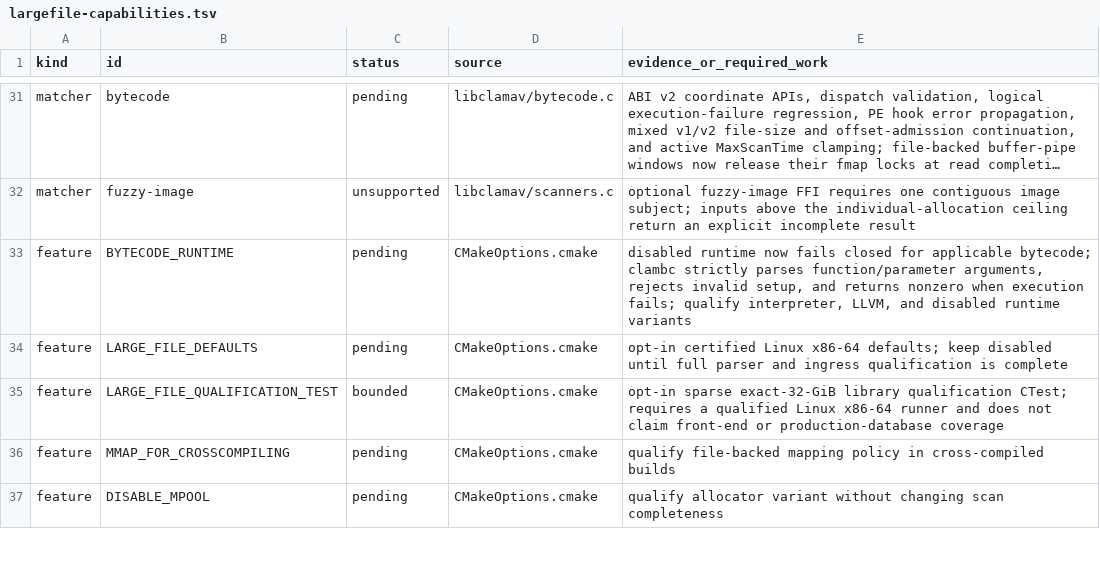
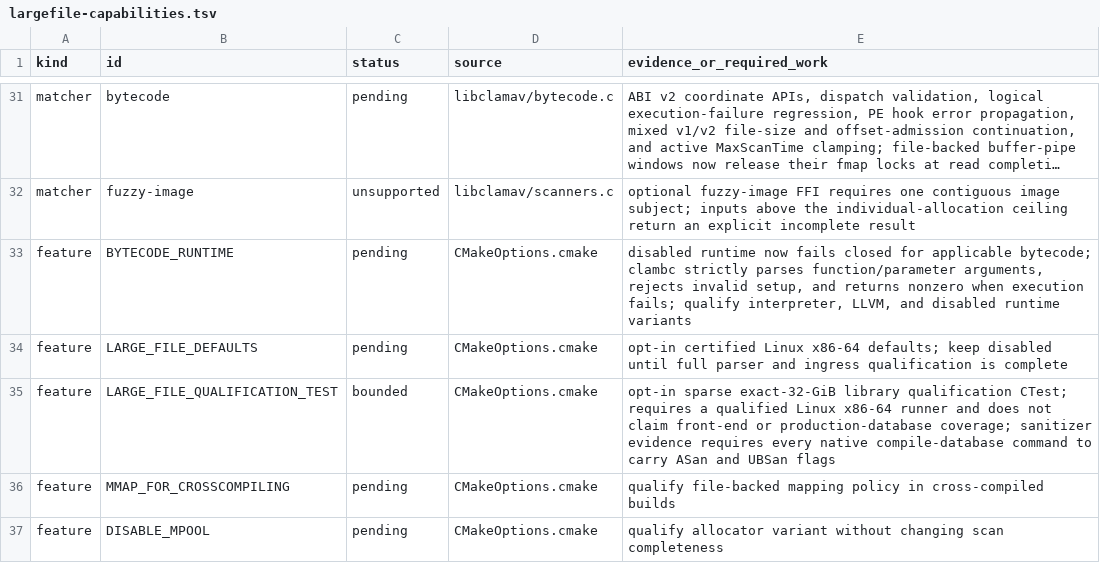
Before and after one commit to NeonGameStudios/ClamAV-32gb, a TSV file: docs/largefile-capabilities.tsv, drawn as a sheet; only a part is shown, gaps mark what is left out; long unchanged cells end in ….

Commit message:
Require complete sanitizer compile graph evidence

```diff
--- a/docs/largefile-capabilities.tsv
+++ b/docs/largefile-capabilities.tsv
@@ -34,3 +34,3 @@ feature	BYTECODE_RUNTIME	pending	CMakeOptions.cmake	disabled runtime now fails c
 feature	LARGE_FILE_DEFAULTS	pending	CMakeOptions.cmake	opt-in certified Linux x86-64 defaults; keep disabled until full parser and ingress qualification is complete
-feature	LARGE_FILE_QUALIFICATION_TEST	bounded	CMakeOptions.cmake	opt-in sparse exact-32-GiB library qualification CTest; requires a qualified Linux x86-64 runner and does not claim front-end or production-database coverage
+feature	LARGE_FILE_QUALIFICATION_TEST	bounded	CMakeOptions.cmake	opt-in sparse exact-32-GiB library qualification CTest; requires a qualified Linux x86-64 runner and does not claim front-end or production-database coverage; sanitizer evidence requires every native compile-database command to carry ASan and UBSan flags
 feature	MMAP_FOR_CROSSCOMPILING	pending	CMakeOptions.cmake	qualify file-backed mapping policy in cross-compiled builds
```
Also changed, not shown: 7 other files.
